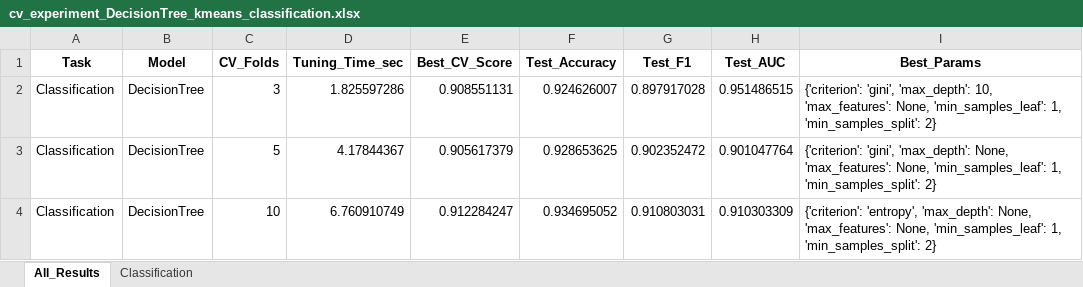
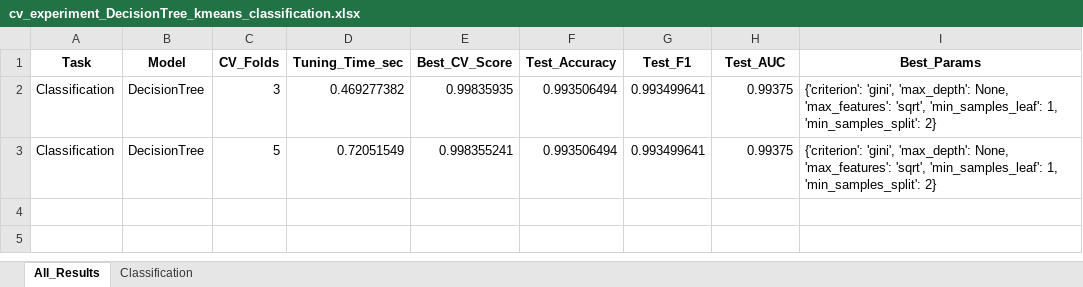
Before and after one commit to ayezza/ML_CV, an Excel workbook: output/reports/cv_experiment_DecisionTree_kmeans_classification.xlsx, sheet All_Results, drawn as a sheet; values as stored, in another font and other column widths than the file's, no borders; the diff names each change by its address in the sheet, - before the commit and + after, or states it on an @@ line.

```diff
--- a/output/reports/cv_experiment_DecisionTree_kmeans_classification.xlsx (sheet All_Results)
+++ b/output/reports/cv_experiment_DecisionTree_kmeans_classification.xlsx (sheet All_Results)
-D2 (Tuning_Time_sec): 1.825597286
+D2 (Tuning_Time_sec): 0.469277382
-E2 (Best_CV_Score): 0.908551131
+E2 (Best_CV_Score): 0.99835935
-F2 (Test_Accuracy): 0.924626007
+F2 (Test_Accuracy): 0.993506494
-G2 (Test_F1): 0.897917028
+G2 (Test_F1): 0.993499641
-H2 (Test_AUC): 0.951486515
+H2 (Test_AUC): 0.99375
-I2 (Best_Params): …'gini', 'max_depth': 10, 'max_features': None, 'min_samples_leaf': 1,…
+I2 (Best_Params): …'gini', 'max_depth': None, 'max_features': 'sqrt', 'min_samples_leaf': 1,…
-D3 (Tuning_Time_sec): 4.17844367
+D3 (Tuning_Time_sec): 0.72051549
-E3 (Best_CV_Score): 0.905617379
+E3 (Best_CV_Score): 0.998355241
-F3 (Test_Accuracy): 0.928653625
+F3 (Test_Accuracy): 0.993506494
-G3 (Test_F1): 0.902352472
+G3 (Test_F1): 0.993499641
-H3 (Test_AUC): 0.901047764
+H3 (Test_AUC): 0.99375
-I3 (Best_Params): …None, 'max_features': None, 'min_samples_leaf': 1,…
+I3 (Best_Params): …None, 'max_features': 'sqrt', 'min_samples_leaf': 1,…
-row 4: Classification | DecisionTree | 10 | 6.760910749 | 0.912284247 | 0.934695052 | 0.910803031 | 0.910303309 | {'criterion': 'entropy', 'max_depth': None, 'max_features': None, 'min_samples_leaf': 1, 'min_samples_split': 2}
```
Also changed, not shown: sheet Classification, output/reports/cv_experiment_Bagging_kmeans_classification.xlsx, output/reports/cv_experiment_DecisionTree_kmeans_regression.xlsx, 31 other files.
